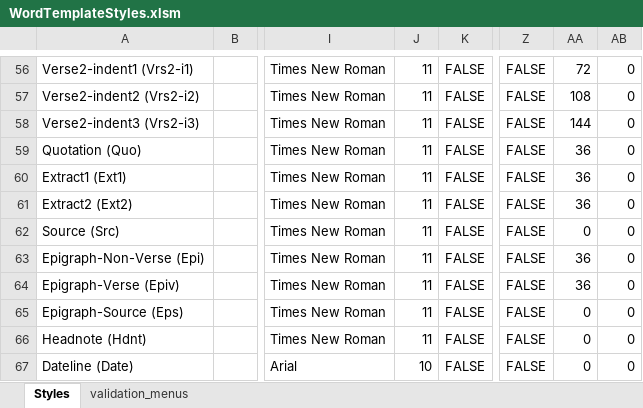
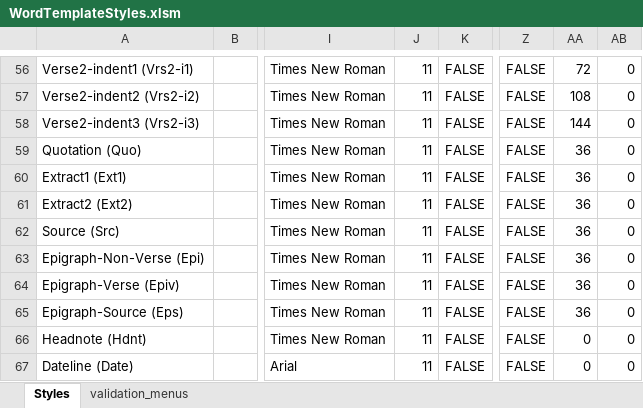
Before and after one commit to macmillanpublishers/Word-template_assets, an Excel workbook: StyleTemplate_auto-generate/WordTemplateStyles.xlsm, sheet Styles, drawn as a sheet; only a part is shown, gaps mark what is left out; values as stored, in another font and other column widths than the file's, no borders; conditional formats and table styles not drawn; the diff covers the shown part only; the diff names each change by its address in the sheet, - before the commit and + after, or states it on an @@ line.

```diff
--- a/StyleTemplate_auto-generate/WordTemplateStyles.xlsm (sheet Styles)
+++ b/StyleTemplate_auto-generate/WordTemplateStyles.xlsm (sheet Styles)
-AA62: 0
+AA62: 36
-AA65: 0
+AA65: 36
-J67: 10
+J67: 11
```
Also changed, not shown: 6 added rows, 59 edited cells and cell formats elsewhere in this sheet, formulas that keep their value, 4 other files.
